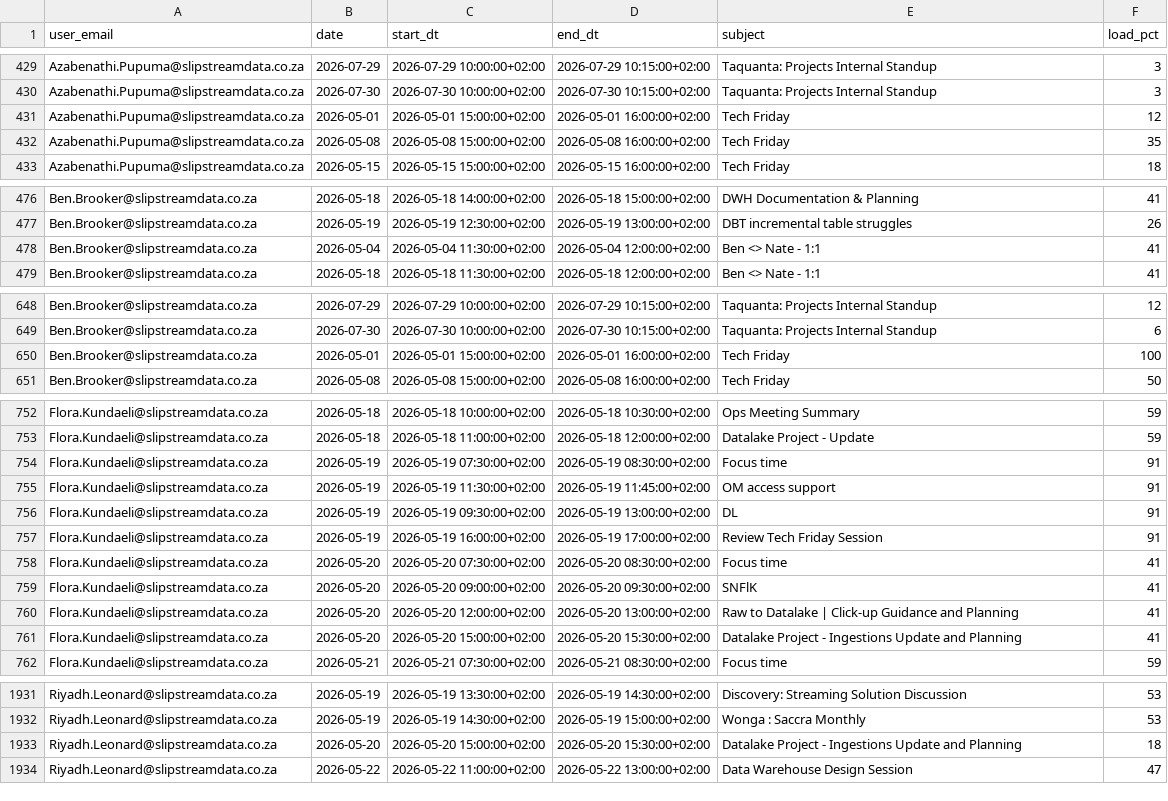
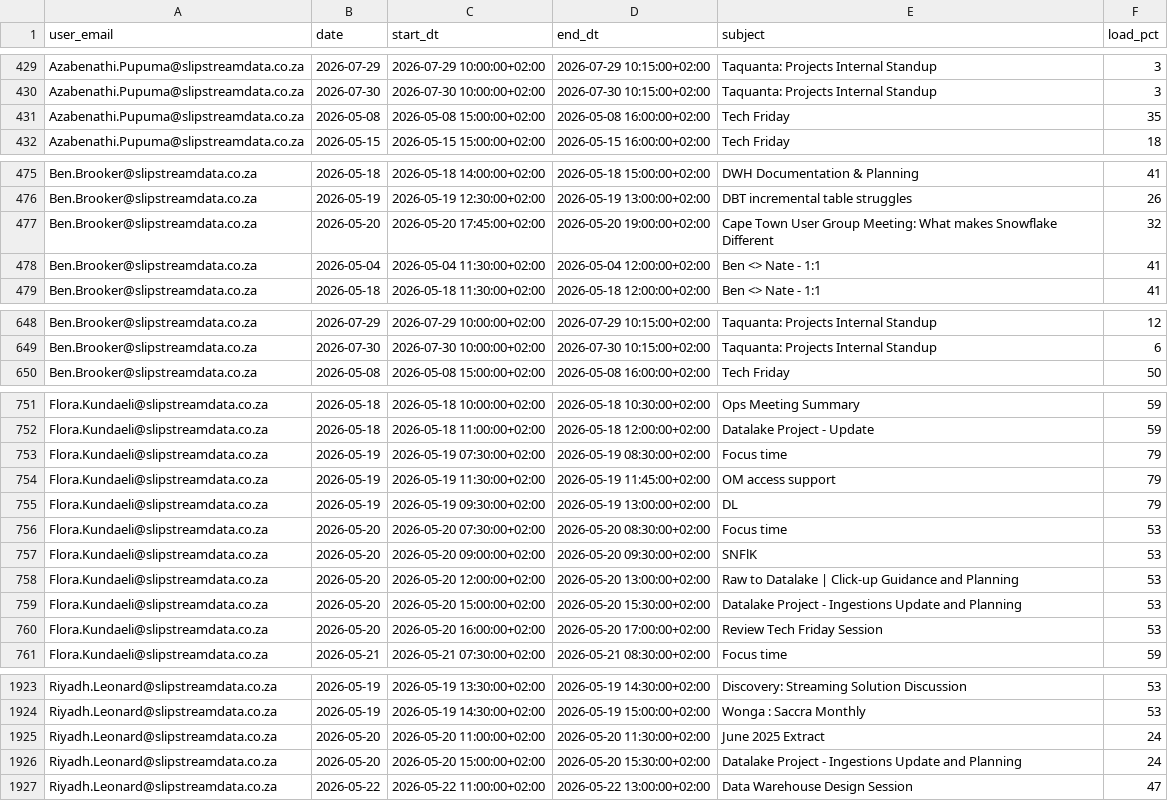
Before and after one commit to ThandoCalana/resource_scheduling, a CSV file: Schedule/outlook_events.csv, drawn as a sheet; only a part is shown, gaps mark what is left out; the diff covers the shown part only.

Commit message:
Added new Outlook data at 2026-05-19 16:27:49

```diff
--- a/Schedule/outlook_events.csv
+++ b/Schedule/outlook_events.csv
@@ -430,3 +430,2 @@ Azabenathi.Pupuma@slipstreamdata.co.za,2026-07-29,2026-07-29 10:00:00+02:00,2026
 Azabenathi.Pupuma@slipstreamdata.co.za,2026-07-30,2026-07-30 10:00:00+02:00,2026-07-30 10:15:00+02:00,Taquanta: Projects Internal Standup,3
-Azabenathi.Pupuma@slipstreamdata.co.za,2026-05-01,2026-05-01 15:00:00+02:00,2026-05-01 16:00:00+02:00,Tech Friday,12
 Azabenathi.Pupuma@slipstreamdata.co.za,2026-05-08,2026-05-08 15:00:00+02:00,2026-05-08 16:00:00+02:00,Tech Friday,35
@@ -477,2 +476,3 @@ Ben.Brooker@slipstreamdata.co.za,2026-05-18,2026-05-18 14:00:00+02:00,2026-05-18
 Ben.Brooker@slipstreamdata.co.za,2026-05-19,2026-05-19 12:30:00+02:00,2026-05-19 13:00:00+02:00,DBT incremental table struggles,26
+Ben.Brooker@slipstreamdata.co.za,2026-05-20,2026-05-20 17:45:00+02:00,2026-05-20 19:00:00+02:00,Cape Town User Group Meeting: What makes Snowflake Different,32
 Ben.Brooker@slipstreamdata.co.za,2026-05-04,2026-05-04 11:30:00+02:00,2026-05-04 12:00:00+02:00,Ben <> Nate - 1:1,41
@@ -649,3 +649,2 @@ Ben.Brooker@slipstreamdata.co.za,2026-07-29,2026-07-29 10:00:00+02:00,2026-07-29
 Ben.Brooker@slipstreamdata.co.za,2026-07-30,2026-07-30 10:00:00+02:00,2026-07-30 10:15:00+02:00,Taquanta: Projects Internal Standup,6
-Ben.Brooker@slipstreamdata.co.za,2026-05-01,2026-05-01 15:00:00+02:00,2026-05-01 16:00:00+02:00,Tech Friday,100
 Ben.Brooker@slipstreamdata.co.za,2026-05-08,2026-05-08 15:00:00+02:00,2026-05-08 16:00:00+02:00,Tech Friday,50
@@ -753,10 +752,10 @@ Flora.Kundaeli@slipstreamdata.co.za,2026-05-18,2026-05-18 10:00:00+02:00,2026-05
 Flora.Kundaeli@slipstreamdata.co.za,2026-05-18,2026-05-18 11:00:00+02:00,2026-05-18 12:00:00+02:00,Datalake Project - Update,59
-Flora.Kundaeli@slipstreamdata.co.za,2026-05-19,2026-05-19 07:30:00+02:00,2026-05-19 08:30:00+02:00,Focus time,91
-Flora.Kundaeli@slipstreamdata.co.za,2026-05-19,2026-05-19 11:30:00+02:00,2026-05-19 11:45:00+02:00,OM access support,91
-Flora.Kundaeli@slipstreamdata.co.za,2026-05-19,2026-05-19 09:30:00+02:00,2026-05-19 13:00:00+02:00,DL,91
-Flora.Kundaeli@slipstreamdata.co.za,2026-05-19,2026-05-19 16:00:00+02:00,2026-05-19 17:00:00+02:00,Review Tech Friday Session,91
-Flora.Kundaeli@slipstreamdata.co.za,2026-05-20,2026-05-20 07:30:00+02:00,2026-05-20 08:30:00+02:00,Focus time,41
-Flora.Kundaeli@slipstreamdata.co.za,2026-05-20,2026-05-20 09:00:00+02:00,2026-05-20 09:30:00+02:00,SNFlK,41
-Flora.Kundaeli@slipstreamdata.co.za,2026-05-20,2026-05-20 12:00:00+02:00,2026-05-20 13:00:00+02:00,Raw to Datalake | Click-up Guidance and Planning,41
-Flora.Kundaeli@slipstreamdata.co.za,2026-05-20,2026-05-20 15:00:00+02:00,2026-05-20 15:30:00+02:00,Datalake Project - Ingestions Update and Planning,41
+Flora.Kundaeli@slipstreamdata.co.za,2026-05-19,2026-05-19 07:30:00+02:00,2026-05-19 08:30:00+02:00,Focus time,79
+Flora.Kundaeli@slipstreamdata.co.za,2026-05-19,2026-05-19 11:30:00+02:00,2026-05-19 11:45:00+02:00,OM access support,79
+Flora.Kundaeli@slipstreamdata.co.za,2026-05-19,2026-05-19 09:30:00+02:00,2026-05-19 13:00:00+02:00,DL,79
+Flora.Kundaeli@slipstreamdata.co.za,2026-05-20,2026-05-20 07:30:00+02:00,2026-05-20 08:30:00+02:00,Focus time,53
+Flora.Kundaeli@slipstreamdata.co.za,2026-05-20,2026-05-20 09:00:00+02:00,2026-05-20 09:30:00+02:00,SNFlK,53
+Flora.Kundaeli@slipstreamdata.co.za,2026-05-20,2026-05-20 12:00:00+02:00,2026-05-20 13:00:00+02:00,Raw to Datalake | Click-up Guidance and Planning,53
+Flora.Kundaeli@slipstreamdata.co.za,2026-05-20,2026-05-20 15:00:00+02:00,2026-05-20 15:30:00+02:00,Datalake Project - Ingestions Update and Planning,53
+Flora.Kundaeli@slipstreamdata.co.za,2026-05-20,2026-05-20 16:00:00+02:00,2026-05-20 17:00:00+02:00,Review Tech Friday Session,53
 Flora.Kundaeli@slipstreamdata.co.za,2026-05-21,2026-05-21 07:30:00+02:00,2026-05-21 08:30:00+02:00,Focus time,59
@@ -1932,3 +1924,4 @@ Riyadh.Leonard@slipstreamdata.co.za,2026-05-19,2026-05-19 13:30:00+02:00,2026-05
 Riyadh.Leonard@slipstreamdata.co.za,2026-05-19,2026-05-19 14:30:00+02:00,2026-05-19 15:00:00+02:00,Wonga : Saccra Monthly,53
-Riyadh.Leonard@slipstreamdata.co.za,2026-05-20,2026-05-20 15:00:00+02:00,2026-05-20 15:30:00+02:00,Datalake Project - Ingestions Update and Planning,18
+Riyadh.Leonard@slipstreamdata.co.za,2026-05-20,2026-05-20 11:00:00+02:00,2026-05-20 11:30:00+02:00,June 2025 Extract,24
+Riyadh.Leonard@slipstreamdata.co.za,2026-05-20,2026-05-20 15:00:00+02:00,2026-05-20 15:30:00+02:00,Datalake Project - Ingestions Update and Planning,24
 Riyadh.Leonard@slipstreamdata.co.za,2026-05-22,2026-05-22 11:00:00+02:00,2026-05-22 13:00:00+02:00,Data Warehouse Design Session ,47
```
Also changed, not shown: 11 removed rows and 20 edited cells elsewhere in this file.
